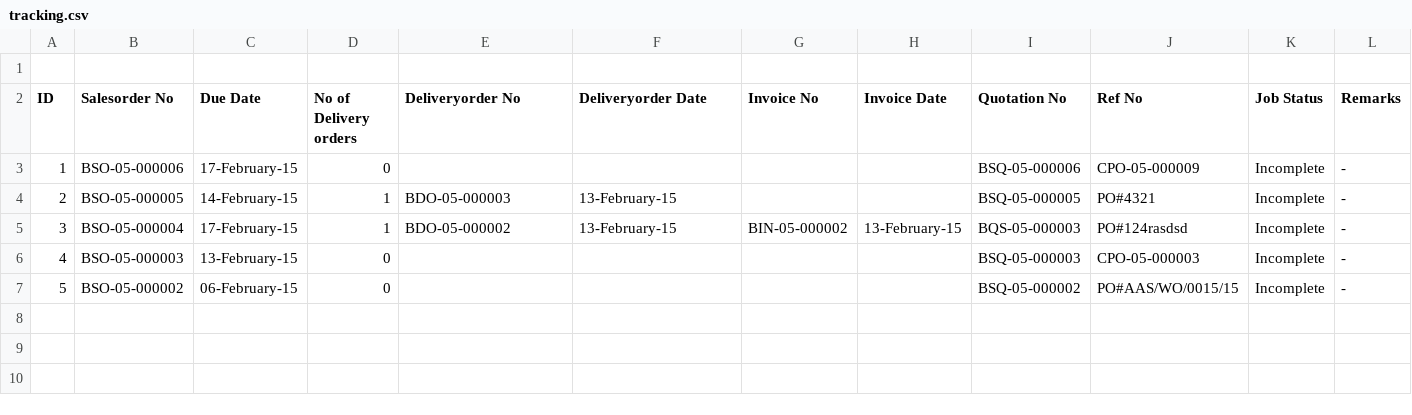
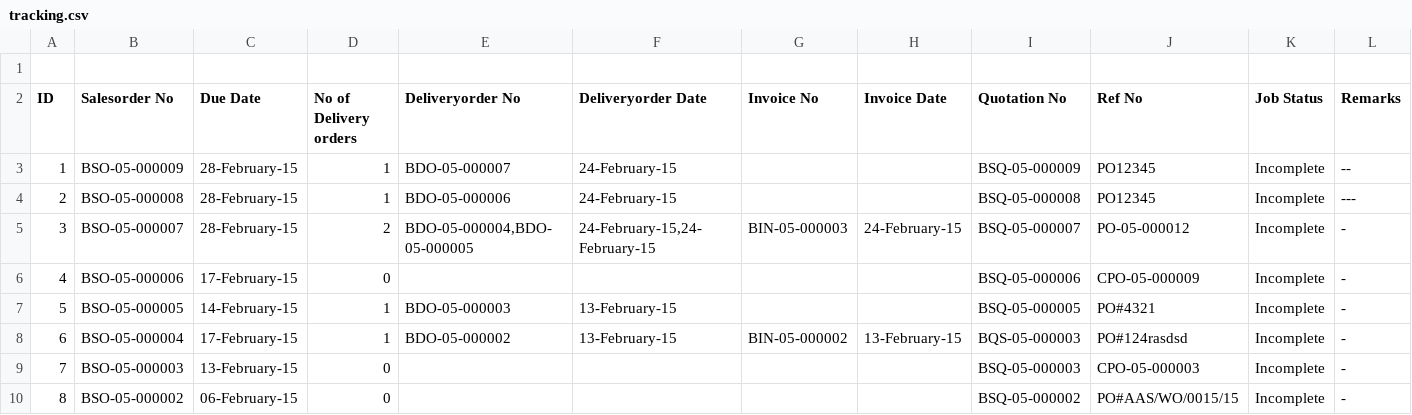
Before and after one commit to BSSAM/bs, a CSV file: app/webroot/excel/tracking.csv, drawn as a sheet; only a part is shown; addresses are those after the commit; rows hold the shown columns only; the diff names each change by its address in the sheet, - before the commit and + after, or states it on an @@ line.

Commit message:
Data table scroll fix

```diff
--- a/app/webroot/excel/tracking.csv
+++ b/app/webroot/excel/tracking.csv
+row 3: 1 | BSO-05-000009 | 28-February-15 | 1 | BDO-05-000007 | 24-February-15 |  |  | BSQ-05-000009 | PO12345 | Incomplete | --
+row 4: 2 | BSO-05-000008 | 28-February-15 | 1 | BDO-05-000006 | 24-February-15 |  |  | BSQ-05-000008 | PO12345 | Incomplete | ---
+row 5: 3 | BSO-05-000007 | 28-February-15 | 2 | BDO-05-000004,BDO-05-000005 | 24-February-15,24-February-15 | BIN-05-000003 | 24-February-15 | BSQ-05-000007 | PO-05-000012 | Incomplete | -
@@ column A (ID) renumbered from row 6 down @@
```
Also changed, not shown: app/webroot/excel/quotationdatas.csv, 4 other files.
